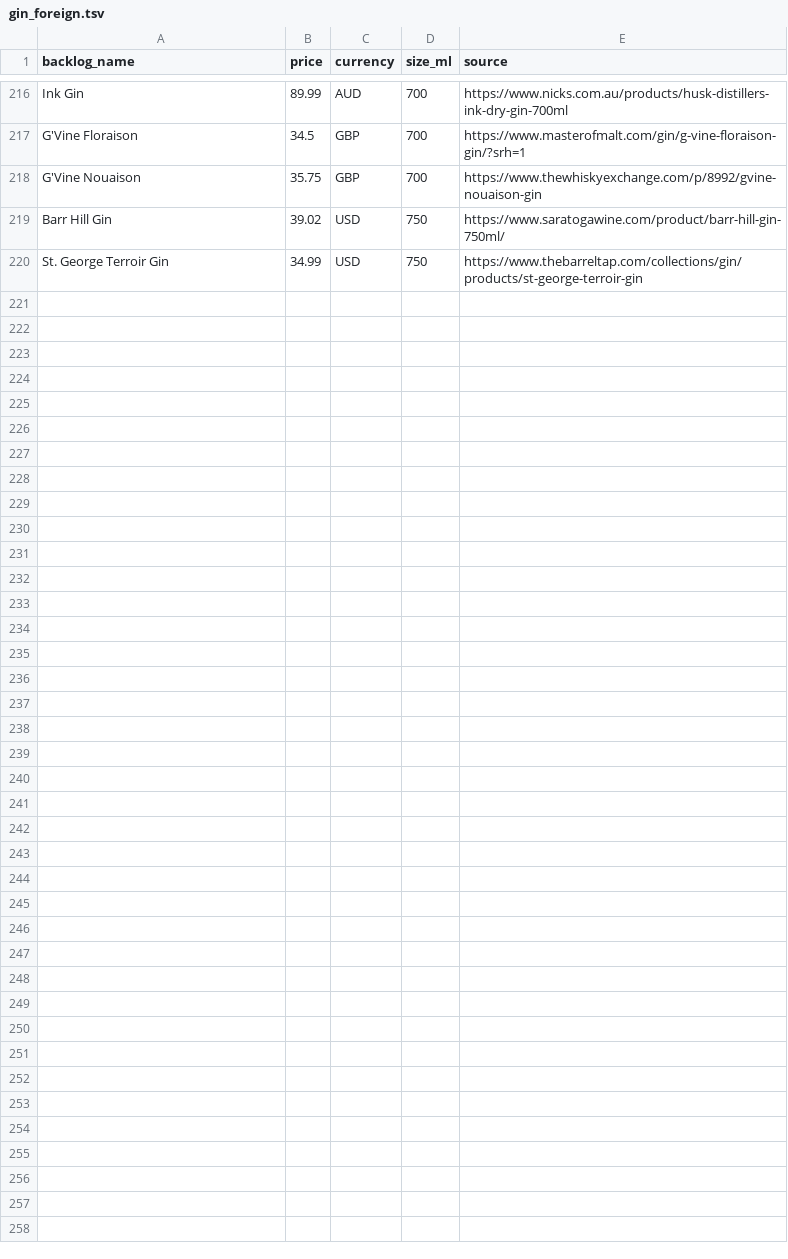
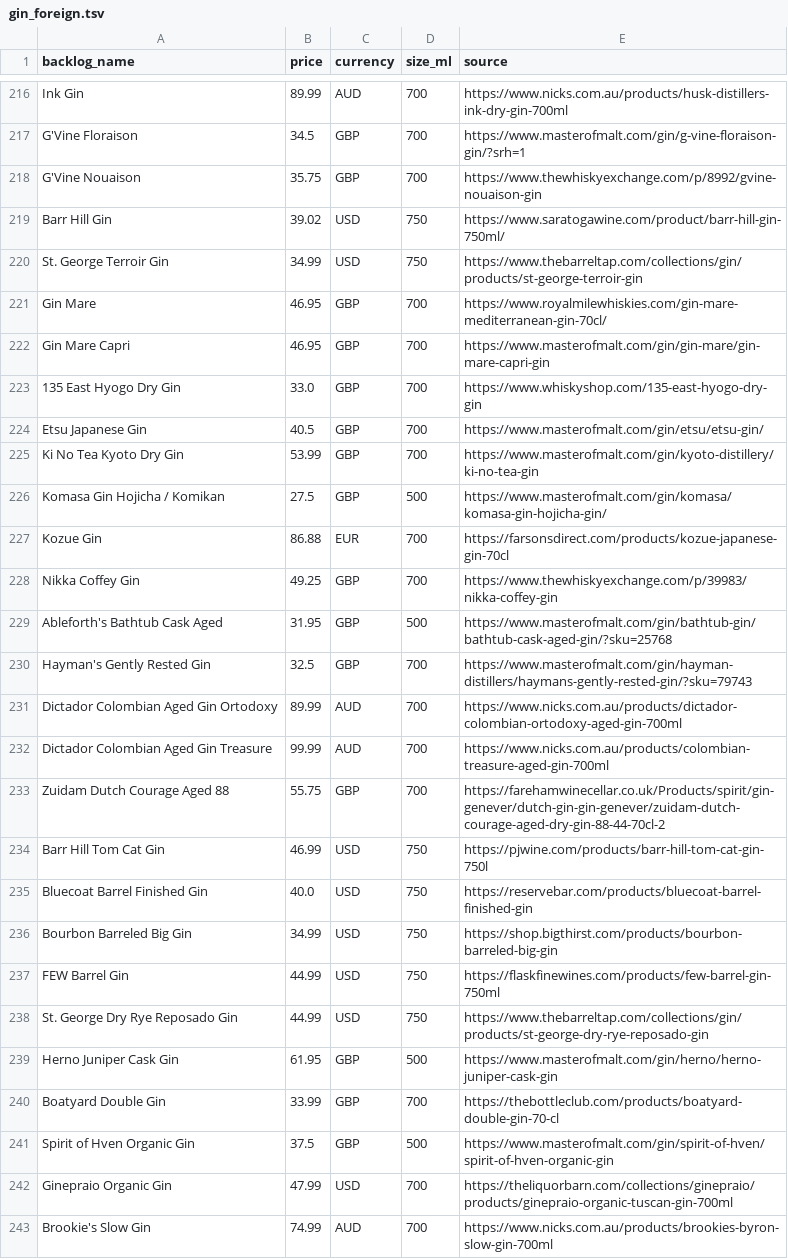
Before and after one commit to nguyenphucle15-maker/spirit-card, a TSV file: data/prices/gin_foreign.tsv, drawn as a sheet; only a part is shown, gaps mark what is left out.

```diff
--- a/data/prices/gin_foreign.tsv
+++ b/data/prices/gin_foreign.tsv
@@ -220 +220,24 @@ Barr Hill Gin	39.02	USD	750	https://www.saratogawine.com/product/barr-hill-gin-7
 St. George Terroir Gin	34.99	USD	750	https://www.thebarreltap.com/collections/gin/products/st-george-terroir-gin
+Gin Mare	46.95	GBP	700	https://www.royalmilewhiskies.com/gin-mare-mediterranean-gin-70cl/
+Gin Mare Capri	46.95	GBP	700	https://www.masterofmalt.com/gin/gin-mare/gin-mare-capri-gin
+135 East Hyogo Dry Gin	33.0	GBP	700	https://www.whiskyshop.com/135-east-hyogo-dry-gin
+Etsu Japanese Gin	40.5	GBP	700	https://www.masterofmalt.com/gin/etsu/etsu-gin/
+Ki No Tea Kyoto Dry Gin	53.99	GBP	700	https://www.masterofmalt.com/gin/kyoto-distillery/ki-no-tea-gin
+Komasa Gin Hojicha / Komikan	27.5	GBP	500	https://www.masterofmalt.com/gin/komasa/komasa-gin-hojicha-gin/
+Kozue Gin	86.88	EUR	700	https://farsonsdirect.com/products/kozue-japanese-gin-70cl
+Nikka Coffey Gin	49.25	GBP	700	https://www.thewhiskyexchange.com/p/39983/nikka-coffey-gin
+Ableforth's Bathtub Cask Aged	31.95	GBP	500	https://www.masterofmalt.com/gin/bathtub-gin/bathtub-cask-aged-gin/?sku=25768
+Hayman's Gently Rested Gin	32.5	GBP	700	https://www.masterofmalt.com/gin/hayman-distillers/haymans-gently-rested-gin/?sku=79743
+Dictador Colombian Aged Gin Ortodoxy	89.99	AUD	700	https://www.nicks.com.au/products/dictador-colombian-ortodoxy-aged-gin-700ml
+Dictador Colombian Aged Gin Treasure	99.99	AUD	700	https://www.nicks.com.au/products/colombian-treasure-aged-gin-700ml
+Zuidam Dutch Courage Aged 88	55.75	GBP	700	https://farehamwinecellar.co.uk/Products/spirit/gin-genever/dutch-gin-gin-genever/zuidam-dutch-courage-aged-dry-gin-88-44-70cl-2
+Barr Hill Tom Cat Gin	46.99	USD	750	https://pjwine.com/products/barr-hill-tom-cat-gin-750l
+Bluecoat Barrel Finished Gin	40.0	USD	750	https://reservebar.com/products/bluecoat-barrel-finished-gin
+Bourbon Barreled Big Gin	34.99	USD	750	https://shop.bigthirst.com/products/bourbon-barreled-big-gin
+FEW Barrel Gin	44.99	USD	750	https://flaskfinewines.com/products/few-barrel-gin-750ml
+St. George Dry Rye Reposado Gin	44.99	USD	750	https://www.thebarreltap.com/collections/gin/products/st-george-dry-rye-reposado-gin
+Herno Juniper Cask Gin	61.95	GBP	500	https://www.masterofmalt.com/gin/herno/herno-juniper-cask-gin
+Boatyard Double Gin	33.99	GBP	700	https://thebottleclub.com/products/boatyard-double-gin-70-cl
+Spirit of Hven Organic Gin	37.5	GBP	500	https://www.masterofmalt.com/gin/spirit-of-hven/spirit-of-hven-organic-gin
+Ginepraio Organic Gin	47.99	USD	700	https://theliquorbarn.com/collections/ginepraio/products/ginepraio-organic-tuscan-gin-700ml
+Brookie's Slow Gin	74.99	AUD	700	https://www.nicks.com.au/products/brookies-byron-slow-gin-700ml
```
Also changed, not shown: data/prices/batches/out_04.tsv, data/prices/brandy_foreign.tsv, 6 other files.
